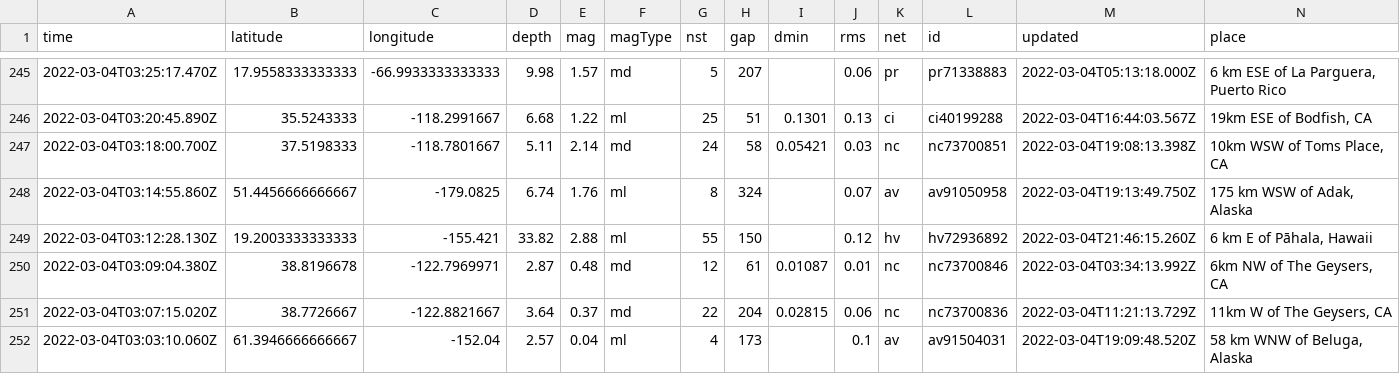
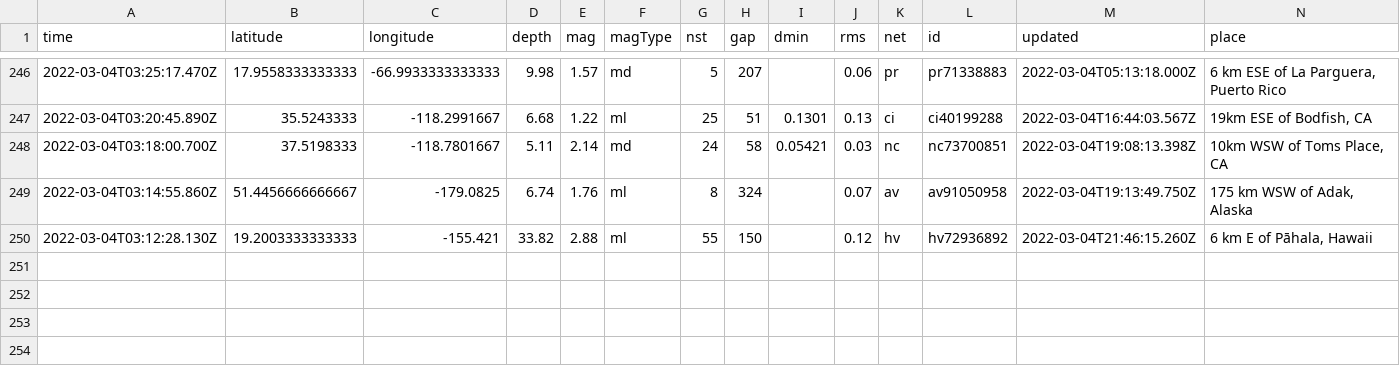
Before and after one commit to aadittambe/actions-pipeline, a CSV file: usgs_current.csv, drawn as a sheet; only a part is shown, gaps mark what is left out; removed rows and columns are numbered as before the commit, all else as after; rows hold the shown columns only; the diff covers the shown part only; the diff names each change by its address in the sheet, - before the commit and + after, or states it on an @@ line.

```diff
--- a/usgs_current.csv
+++ b/usgs_current.csv
-row 250: 2022-03-04T03:09:04.380Z | 38.8196678 | -122.7969971 | 2.87 | 0.48 | md | 12 | 61 | 0.01087 | 0.01 | nc | nc73700846 | 2022-03-04T03:34:13.992Z | 6km NW of The Geysers, CA
-row 251: 2022-03-04T03:07:15.020Z | 38.7726667 | -122.8821667 | 3.64 | 0.37 | md | 22 | 204 | 0.02815 | 0.06 | nc | nc73700836 | 2022-03-04T11:21:13.729Z | 11km W of The Geysers, CA
-row 252: 2022-03-04T03:03:10.060Z | 61.3946666666667 | -152.04 | 2.57 | 0.04 | ml | 4 | 173 |  | 0.1 | av | av91504031 | 2022-03-04T19:09:48.520Z | 58 km WNW of Beluga, Alaska
```
Also changed, not shown: 1 added row, 3 removed rows and 9 edited cells elsewhere in this file, usgs_main.csv.
